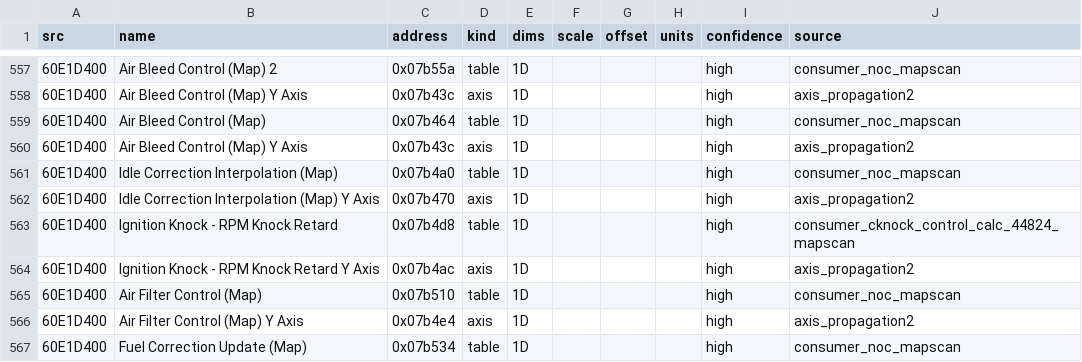
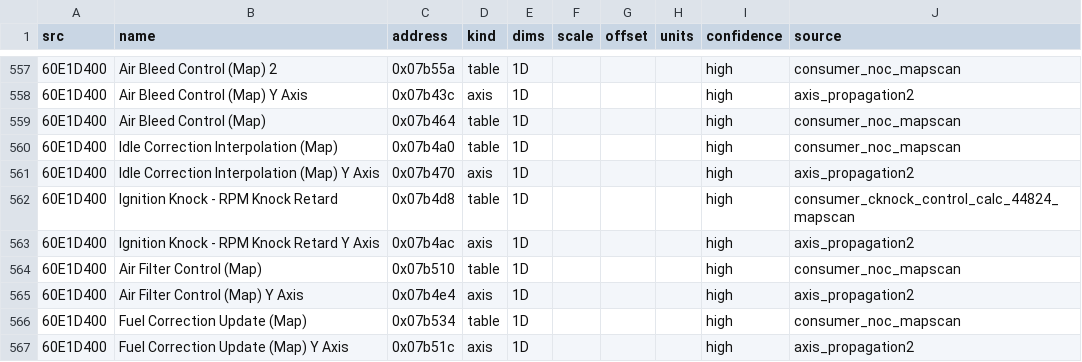
Before and after one commit to davtur19/rx8ecu, a CSV file: symbols/cal_tables.csv, drawn as a sheet; only a part is shown, gaps mark what is left out; the shorter side is filled out with more unchanged rows.

```diff
--- a/symbols/cal_tables.csv
+++ b/symbols/cal_tables.csv
@@ -559,3 +559,2 @@ src,name,address,kind,dims,scale,offset,units,confidence,source
 60E1D400,Air Bleed Control (Map),0x07b464,table,1D,,,,high,consumer_noc_mapscan
-60E1D400,Air Bleed Control (Map) Y Axis,0x07b43c,axis,1D,,,,high,axis_propagation2
 60E1D400,Idle Correction Interpolation (Map),0x07b4a0,table,1D,,,,high,consumer_noc_mapscan
```
Also changed, not shown: symbols/FUNCTION_CATEGORIES.csv, symbols/FUNCTION_RENAMES.csv, 2 other files.
